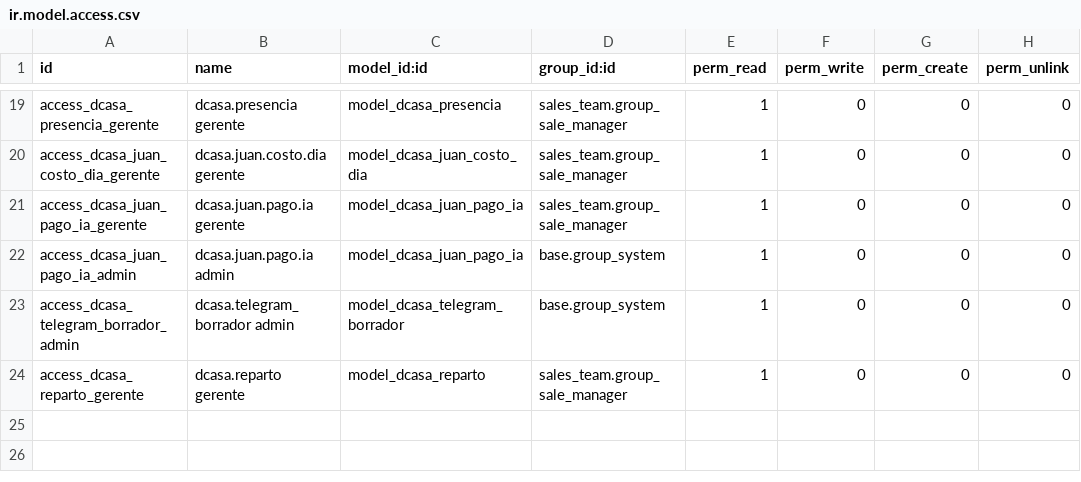
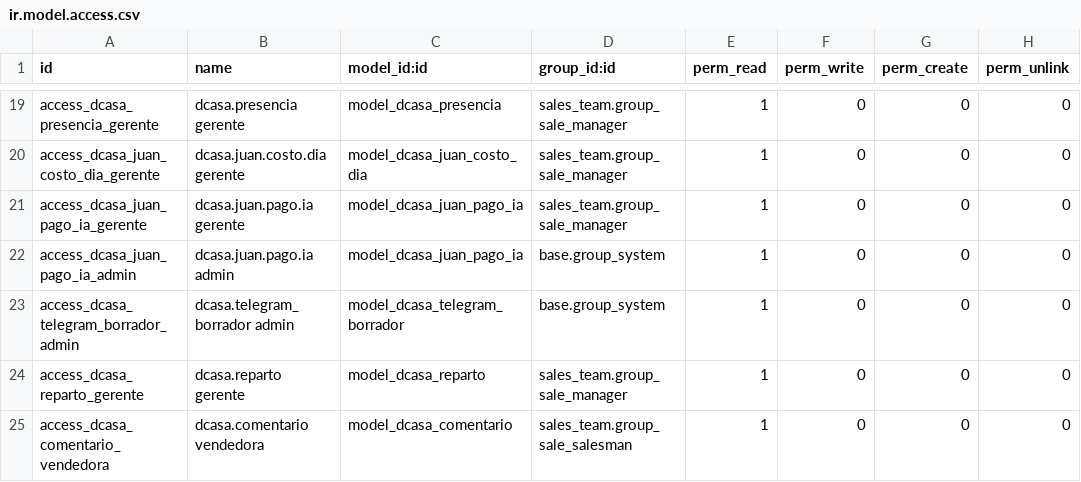
Before and after one commit to dcasapty/D_Casa_new_word, a CSV file: addons/dcasa_conversaciones/security/ir.model.access.csv, drawn as a sheet; only a part is shown, gaps mark what is left out.

```diff
--- a/addons/dcasa_conversaciones/security/ir.model.access.csv
+++ b/addons/dcasa_conversaciones/security/ir.model.access.csv
@@ -24 +24,2 @@ access_dcasa_telegram_borrador_admin,dcasa.telegram_borrador admin,model_dcasa_t
 access_dcasa_reparto_gerente,dcasa.reparto gerente,model_dcasa_reparto,sales_team.group_sale_manager,1,0,0,0
+access_dcasa_comentario_vendedora,dcasa.comentario vendedora,model_dcasa_comentario,sales_team.group_sale_salesman,1,0,0,0
```
Also changed, not shown: 16 other files.
